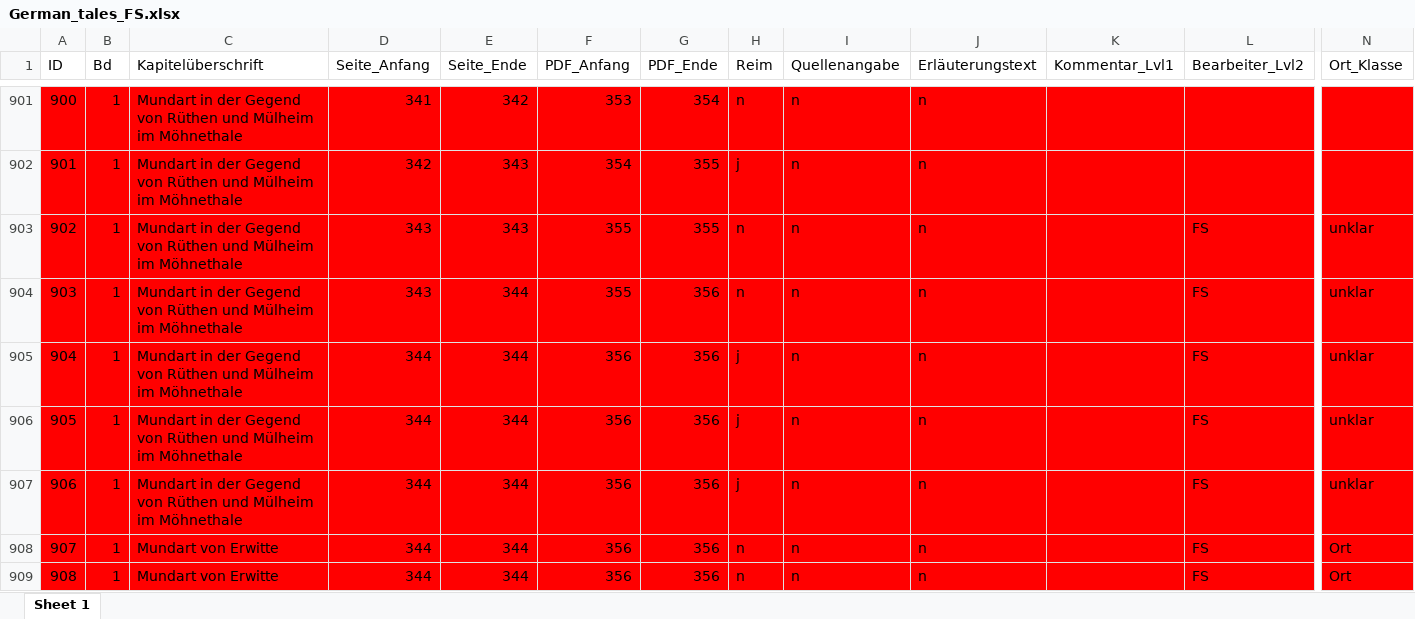
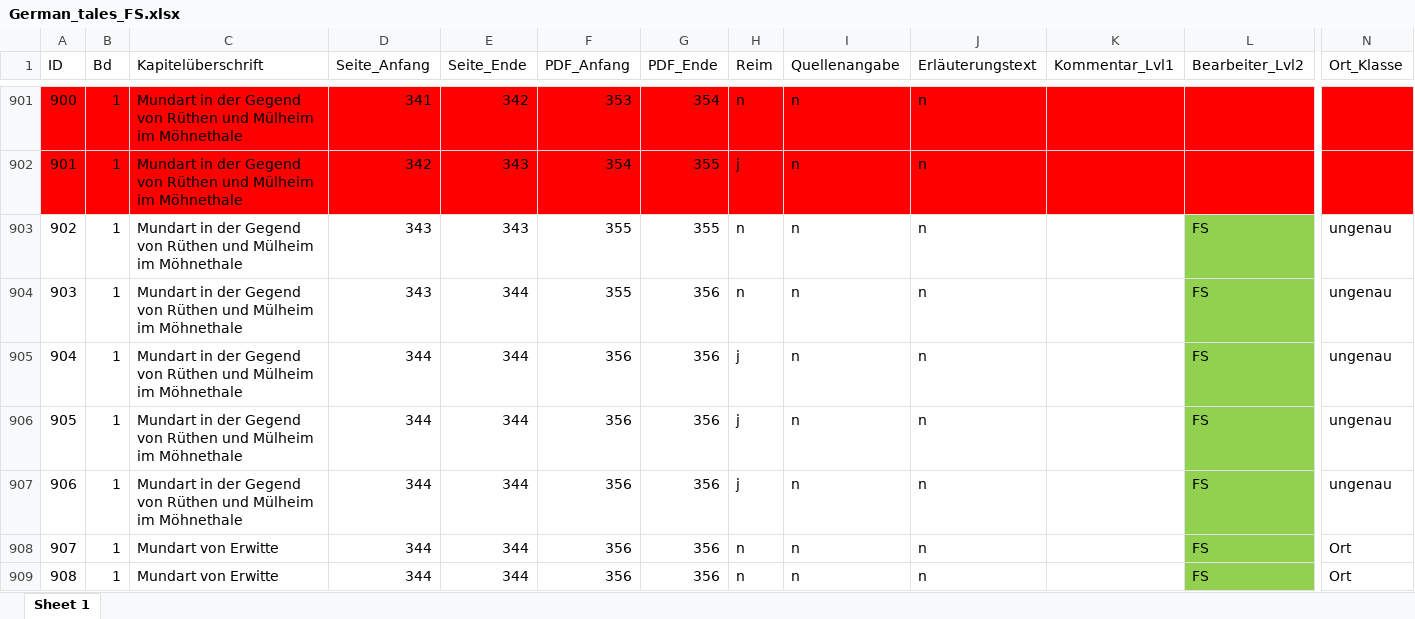
Before and after one commit to SchoenbergA/DWA, an Excel workbook: German_Tales/Data/German_tales_FS.xlsx, sheet Sheet 1, drawn as a sheet; only a part is shown, gaps mark what is left out; values as stored, in another font and other column widths than the file's, no borders; the diff covers the shown part only; the diff names each change by its address in the sheet, - before the commit and + after, or states it on an @@ line.

Commit message:
cleanup

```diff
--- a/German_Tales/Data/German_tales_FS.xlsx (sheet Sheet 1)
+++ b/German_Tales/Data/German_tales_FS.xlsx (sheet Sheet 1)
-A903:K909 fill: #FF0000
+A903:K909 fill: none
-L903:L909 fill: #FF0000
+L903:L909 fill: #92D050
-N903:N909 fill: #FF0000
+N903:N909 fill: none
-N903:N907 (Ort_Klasse): unklar
+N903:N907 (Ort_Klasse): ungenau
```
Also changed, not shown: 129 edited cells and cell formats elsewhere in this sheet.
